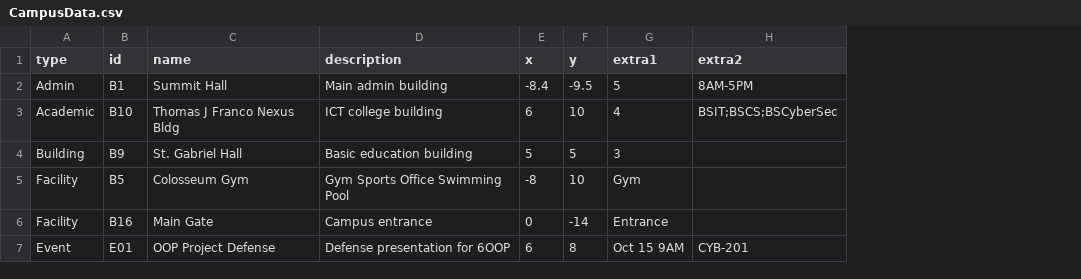
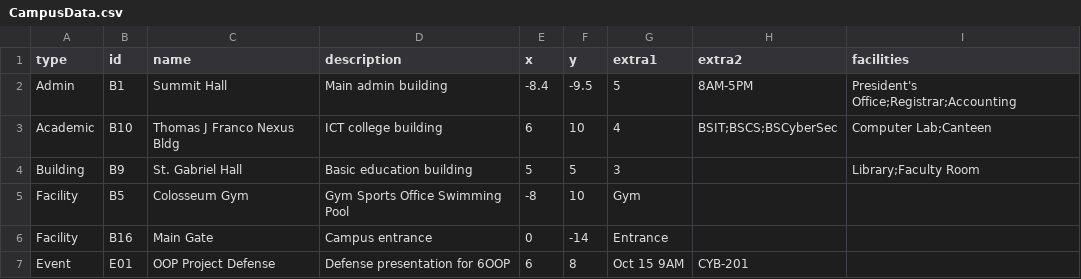
Before and after one commit to thomas0997/HAU_6OOP_Finals, a CSV file: Data/CampusData.csv, drawn as a sheet; the diff names each change by its address in the sheet, - before the commit and + after, or states it on an @@ line.

Commit message:
Fix Facilities Bug, and Fix Other Bugs

```diff
--- a/Data/CampusData.csv
+++ b/Data/CampusData.csv
+column I (facilities), rows 2-4: President's Office;Registrar;Accounting | Computer Lab;Canteen | Library;Faculty Room
```
Also changed, not shown: 5 other files.
